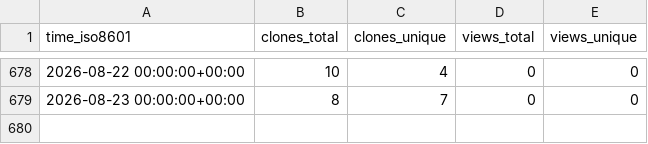
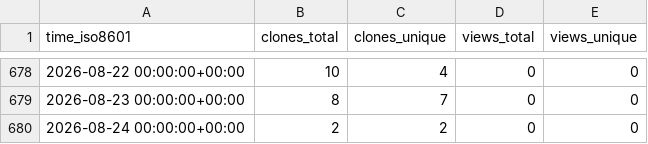
Before and after one commit to cschu/metaphlow, a CSV file: cschu/metaphlow/ghrs-data/views_clones_aggregate.csv, drawn as a sheet; only a part is shown, gaps mark what is left out; the diff names each change by its address in the sheet, - before the commit and + after, or states it on an @@ line.

```diff
--- a/cschu/metaphlow/ghrs-data/views_clones_aggregate.csv
+++ b/cschu/metaphlow/ghrs-data/views_clones_aggregate.csv
+row 680: 2026-08-24 00:00:00+00:00 | 2 | 2 | 0 | 0
```
Also changed, not shown: 1 other file.
